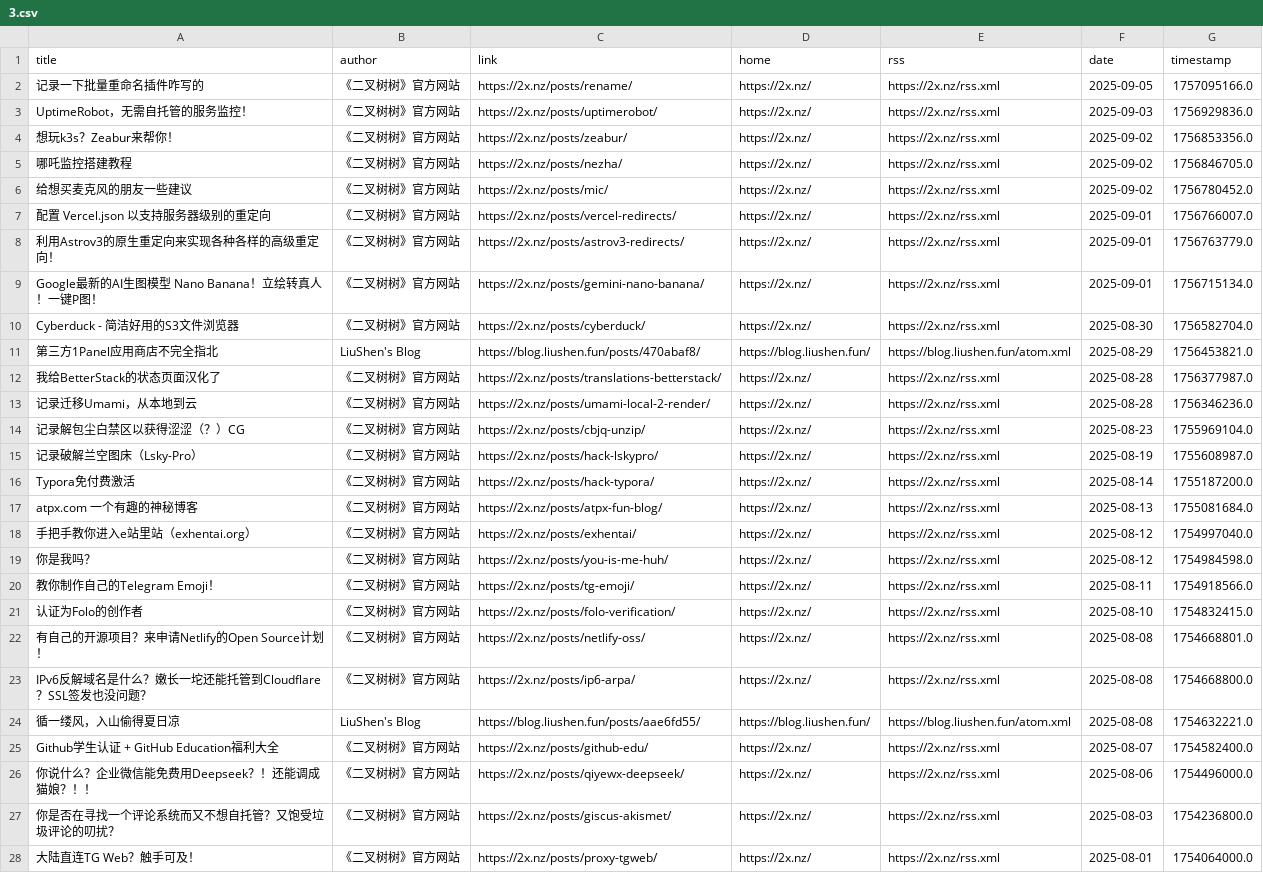
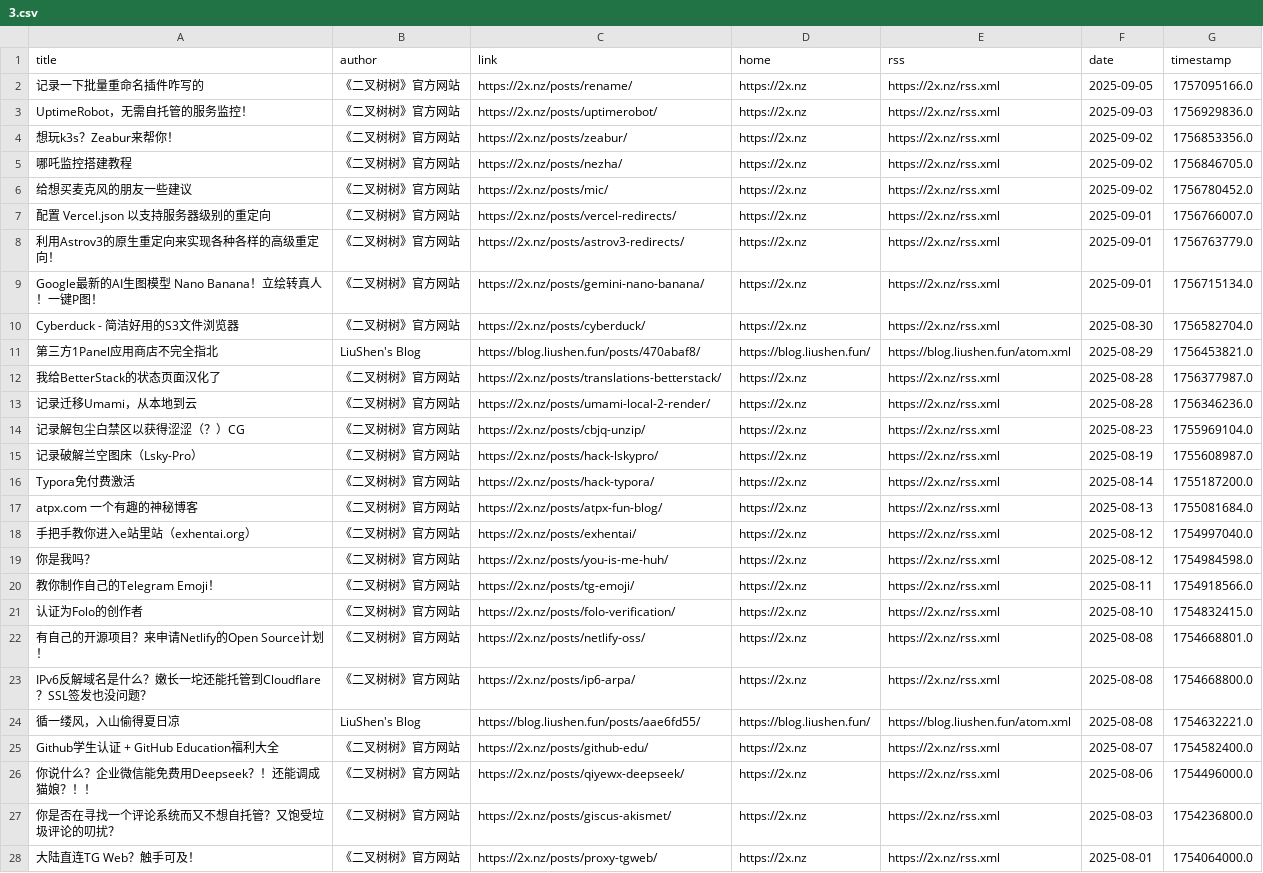
Before and after one commit to Kemeow0815/rssblog-source, a CSV file: all/3.csv, drawn as a sheet; only a part is shown; the diff covers the shown part only; the diff names each change by its address in the sheet, - before the commit and + after, or states it on an @@ line.

```diff
--- a/all/3.csv
+++ b/all/3.csv
-D2:D10 (home): https://2x.nz/
+D2:D10 (home): https://2x.nz
-D12:D23 (home): https://2x.nz/
+D12:D23 (home): https://2x.nz
-D25:D28 (home): https://2x.nz/
+D25:D28 (home): https://2x.nz
```
Also changed, not shown: 22 edited cells elsewhere in this file, all/1.csv, all/4.csv, 23 other files.
